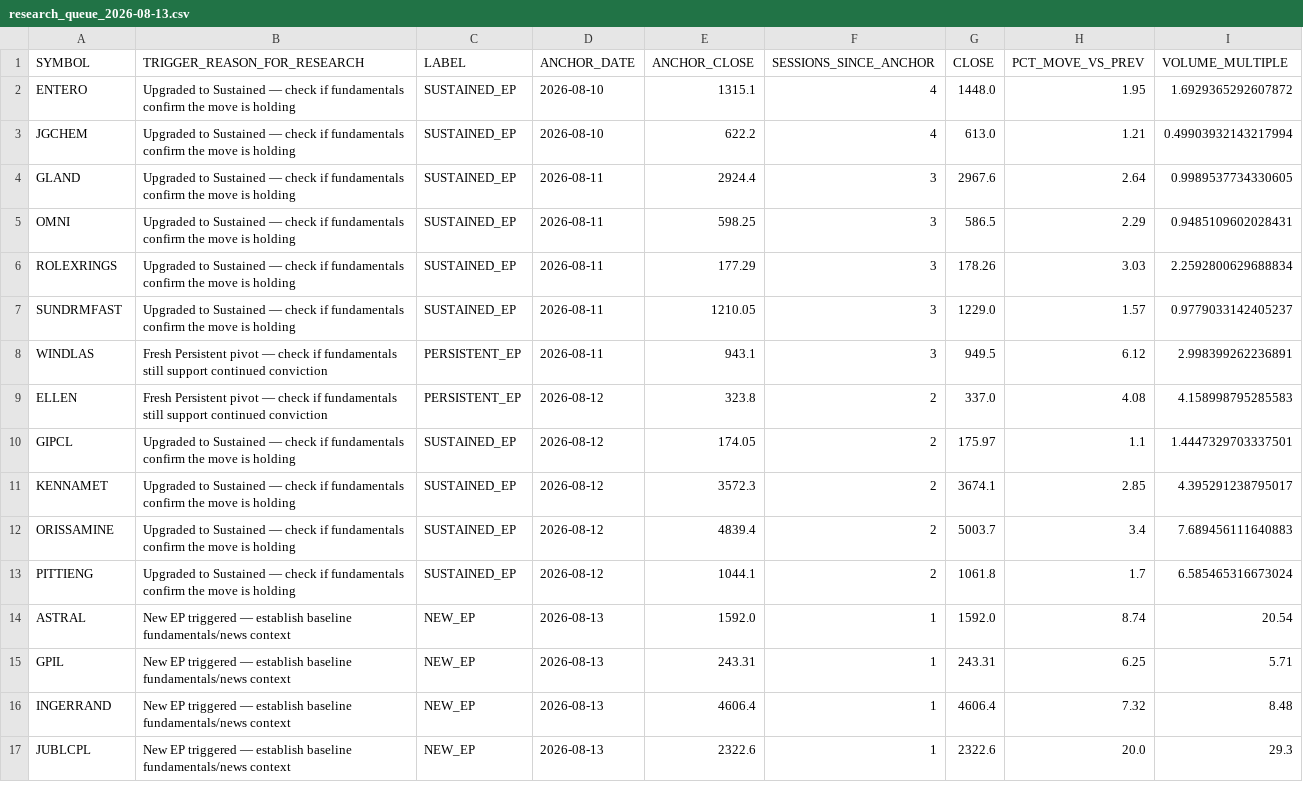
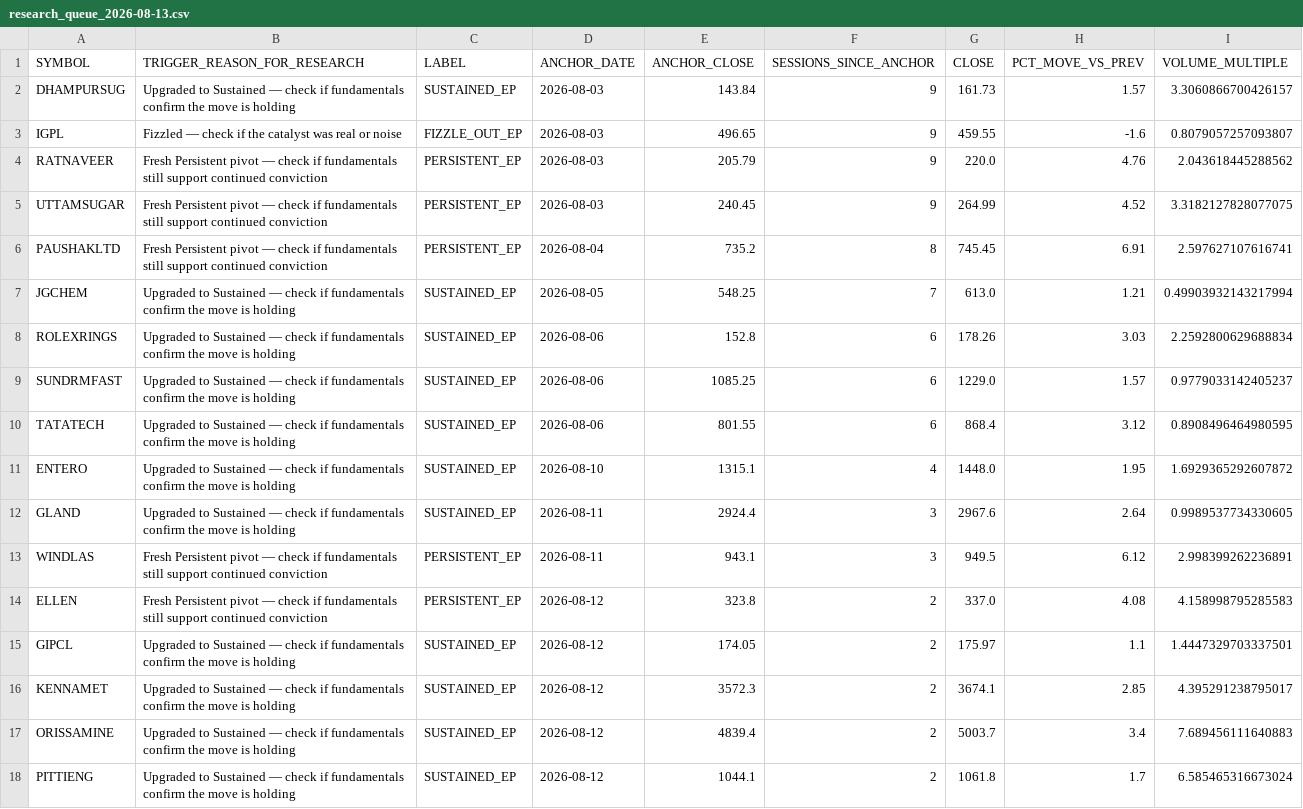
Before and after one commit to 99ashis/EP-LOOP, a CSV file: data/research_queue/research_queue_2026-08-13.csv, drawn as a sheet; only a part is shown; the shorter side is filled out with more unchanged rows.

```diff
--- a/data/research_queue/research_queue_2026-08-13.csv
+++ b/data/research_queue/research_queue_2026-08-13.csv
@@ -1,8 +1,13 @@
 SYMBOL,TRIGGER_REASON_FOR_RESEARCH,LABEL,ANCHOR_DATE,ANCHOR_CLOSE,SESSIONS_SINCE_ANCHOR,CLOSE,PCT_MOVE_VS_PREV,VOLUME_MULTIPLE
+DHAMPURSUG,Upgraded to Sustained — check if fundamentals confirm the move is holding,SUSTAINED_EP,2026-08-03,143.84,9,161.73,1.57,3.3060866700426157
+IGPL,Fizzled — check if the catalyst was real or noise,FIZZLE_OUT_EP,2026-08-03,496.65,9,459.55,-1.6,0.8079057257093807
+RATNAVEER,Fresh Persistent pivot — check if fundamentals still support continued conviction,PERSISTENT_EP,2026-08-03,205.79,9,220.0,4.76,2.043618445288562
+UTTAMSUGAR,Fresh Persistent pivot — check if fundamentals still support continued conviction,PERSISTENT_EP,2026-08-03,240.45,9,264.99,4.52,3.3182127828077075
+PAUSHAKLTD,Fresh Persistent pivot — check if fundamentals still support continued conviction,PERSISTENT_EP,2026-08-04,735.2,8,745.45,6.91,2.597627107616741
+JGCHEM,Upgraded to Sustained — check if fundamentals confirm the move is holding,SUSTAINED_EP,2026-08-05,548.25,7,613.0,1.21,0.49903932143217994
+ROLEXRINGS,Upgraded to Sustained — check if fundamentals confirm the move is holding,SUSTAINED_EP,2026-08-06,152.8,6,178.26,3.03,2.2592800629688834
+SUNDRMFAST,Upgraded to Sustained — check if fundamentals confirm the move is holding,SUSTAINED_EP,2026-08-06,1085.25,6,1229.0,1.57,0.9779033142405237
+TATATECH,Upgraded to Sustained — check if fundamentals confirm the move is holding,SUSTAINED_EP,2026-08-06,801.55,6,868.4,3.12,0.8908496464980595
 ENTERO,Upgraded to Sustained — check if fundamentals confirm the move is holding,SUSTAINED_EP,2026-08-10,1315.1,4,1448.0,1.95,1.6929365292607872
-JGCHEM,Upgraded to Sustained — check if fundamentals confirm the move is holding,SUSTAINED_EP,2026-08-10,622.2,4,613.0,1.21,0.49903932143217994
 GLAND,Upgraded to Sustained — check if fundamentals confirm the move is holding,SUSTAINED_EP,2026-08-11,2924.4,3,2967.6,2.64,0.9989537734330605
-OMNI,Upgraded to Sustained — check if fundamentals confirm the move is holding,SUSTAINED_EP,2026-08-11,598.25,3,586.5,2.29,0.9485109602028431
-ROLEXRINGS,Upgraded to Sustained — check if fundamentals confirm the move is holding,SUSTAINED_EP,2026-08-11,177.29,3,178.26,3.03,2.2592800629688834
-SUNDRMFAST,Upgraded to Sustained — check if fundamentals confirm the move is holding,SUSTAINED_EP,2026-08-11,1210.05,3,1229.0,1.57,0.9779033142405237
 WINDLAS,Fresh Persistent pivot — check if fundamentals still support continued conviction,PERSISTENT_EP,2026-08-11,943.1,3,949.5,6.12,2.998399262236891
```
Also changed, not shown: data/ep_output/ep_snapshot_2026-08-13.csv, 6 other files.
